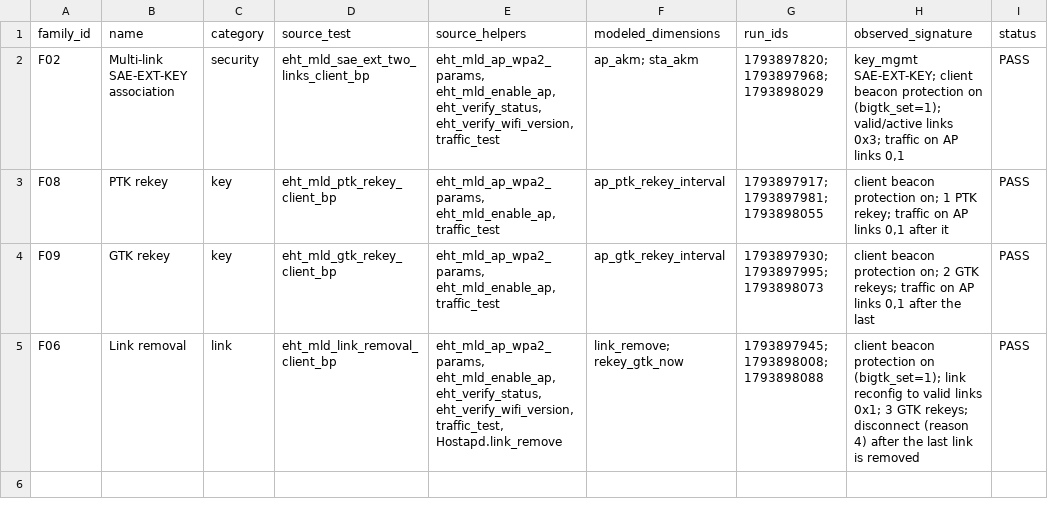
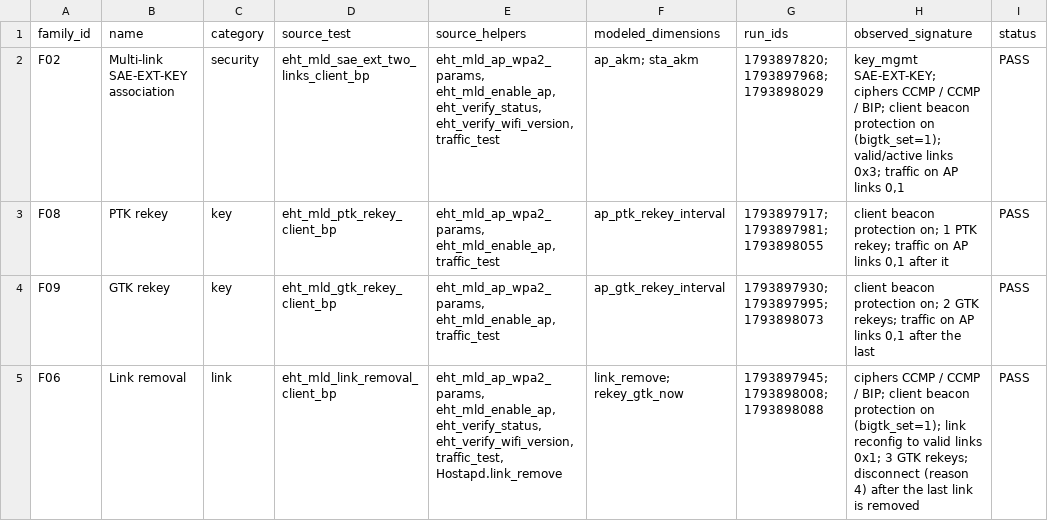
Before and after one commit to jasmine7310/Spec-Aware-Wi-Fi-7-Configuration-Explorer-MCP, a CSV file: anchor_coverage.csv, drawn as a sheet.

```diff
--- a/anchor_coverage.csv
+++ b/anchor_coverage.csv
@@ -1,5 +1,5 @@
 family_id,name,category,source_test,source_helpers,modeled_dimensions,run_ids,observed_signature,status
-F02,Multi-link SAE-EXT-KEY association,security,eht_mld_sae_ext_two_links_client_bp,"eht_mld_ap_wpa2_params, eht_mld_enable_ap, eht_verify_status, eht_verify_wifi_version, traffic_test",ap_akm; sta_akm,1793897820; 1793897968; 1793898029,"key_mgmt SAE-EXT-KEY; client beacon protection on (bigtk_set=1); valid/active links 0x3; traffic on AP links 0,1",PASS
+F02,Multi-link SAE-EXT-KEY association,security,eht_mld_sae_ext_two_links_client_bp,"eht_mld_ap_wpa2_params, eht_mld_enable_ap, eht_verify_status, eht_verify_wifi_version, traffic_test",ap_akm; sta_akm,1793897820; 1793897968; 1793898029,"key_mgmt SAE-EXT-KEY; ciphers CCMP / CCMP / BIP; client beacon protection on (bigtk_set=1); valid/active links 0x3; traffic on AP links 0,1",PASS
 F08,PTK rekey,key,eht_mld_ptk_rekey_client_bp,"eht_mld_ap_wpa2_params, eht_mld_enable_ap, traffic_test",ap_ptk_rekey_interval,1793897917; 1793897981; 1793898055,"client beacon protection on; 1 PTK rekey; traffic on AP links 0,1 after it",PASS
 F09,GTK rekey,key,eht_mld_gtk_rekey_client_bp,"eht_mld_ap_wpa2_params, eht_mld_enable_ap, traffic_test",ap_gtk_rekey_interval,1793897930; 1793897995; 1793898073,"client beacon protection on; 2 GTK rekeys; traffic on AP links 0,1 after the last",PASS
-F06,Link removal,link,eht_mld_link_removal_client_bp,"eht_mld_ap_wpa2_params, eht_mld_enable_ap, eht_verify_status, eht_verify_wifi_version, traffic_test, Hostapd.link_remove",link_remove; rekey_gtk_now,1793897945; 1793898008; 1793898088,"client beacon protection on (bigtk_set=1); link reconfig to valid links 0x1; 3 GTK rekeys; disconnect (reason 4) after the last link is removed",PASS
+F06,Link removal,link,eht_mld_link_removal_client_bp,"eht_mld_ap_wpa2_params, eht_mld_enable_ap, eht_verify_status, eht_verify_wifi_version, traffic_test, Hostapd.link_remove",link_remove; rekey_gtk_now,1793897945; 1793898008; 1793898088,"ciphers CCMP / CCMP / BIP; client beacon protection on (bigtk_set=1); link reconfig to valid links 0x1; 3 GTK rekeys; disconnect (reason 4) after the last link is removed",PASS
```
Also changed, not shown: 5 other files.
